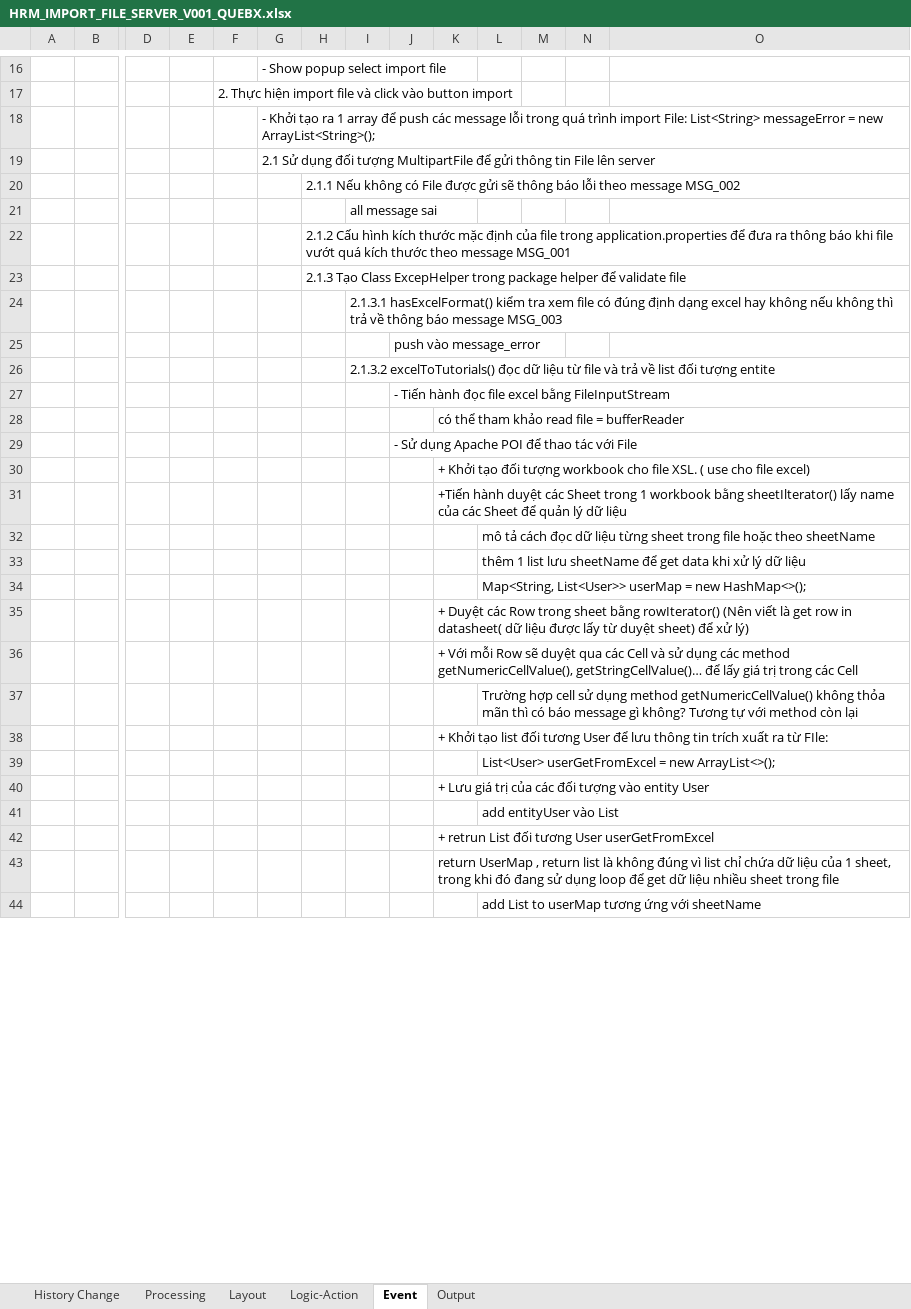
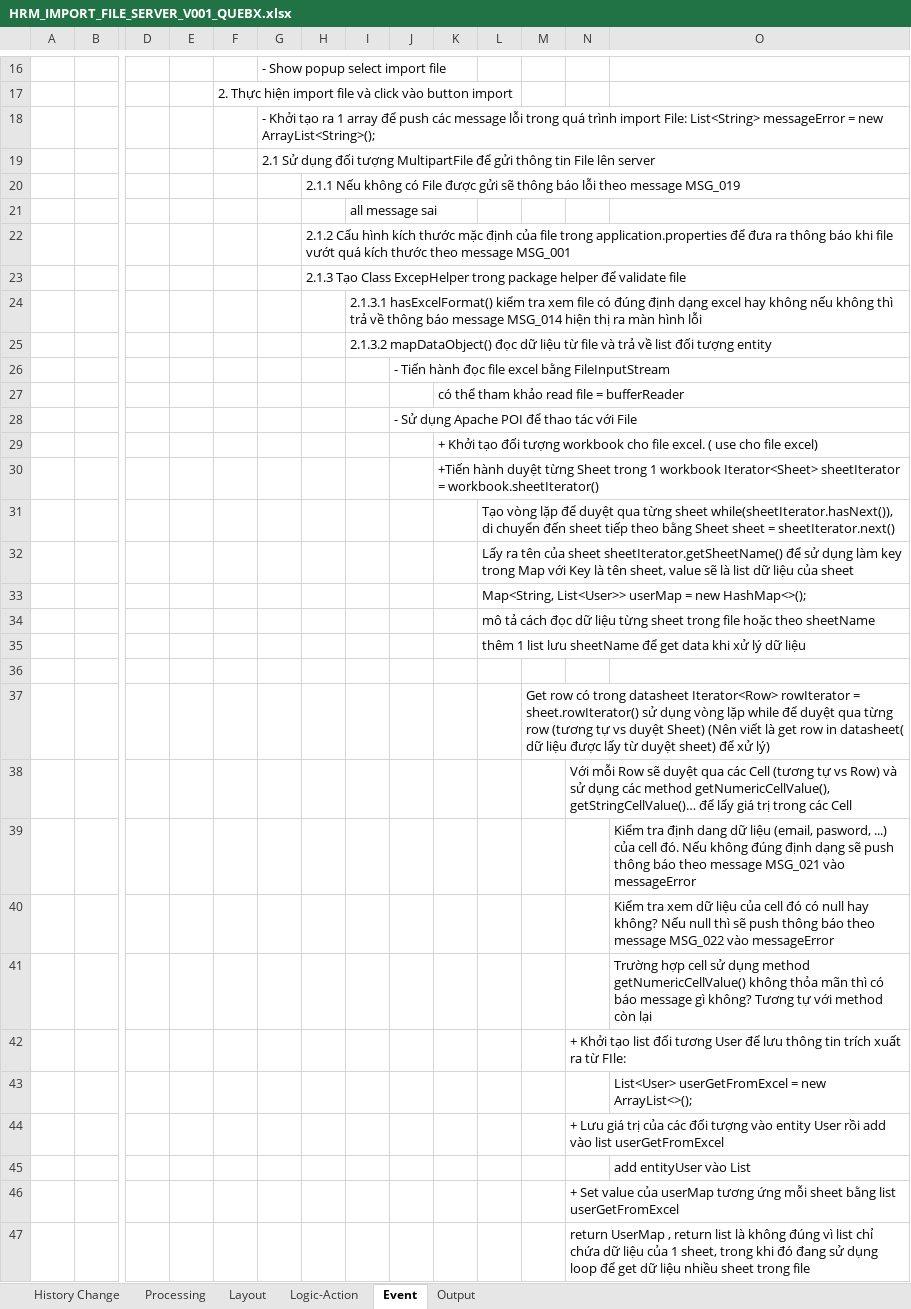
Before and after one commit to huongmvtest12345689/QLVN_document, an Excel workbook: BD/HRM_IMPORT_FILE_SERVER_V001_QUEBX.xlsx, sheet Event, drawn as a sheet; only a part is shown, gaps mark what is left out; values as stored, in another font and other column widths than the file's, no cell formats; charts and pictures not drawn; removed rows and columns are numbered as before the commit, all else as after; rows hold the shown columns only; the diff covers the shown part only; the diff names each change by its address in the sheet, - before the commit and + after, or states it on an @@ line.

Commit message:
fix review

```diff
--- a/BD/HRM_IMPORT_FILE_SERVER_V001_QUEBX.xlsx (sheet Event)
+++ b/BD/HRM_IMPORT_FILE_SERVER_V001_QUEBX.xlsx (sheet Event)
-H20: …theo message MSG_002
+H20: …theo message MSG_019
-I24: …báo message MSG_003
+I24: …báo message MSG_014 hiện thị ra màn hình lỗi
-row 25:  |  |  |  |  |  |  |  | push vào message_error
-I25: 2.1.3.2 excelToTutorials() đọc dữ liệu từ file và trả về list đối tượng entite
+I25: 2.1.3.2 mapDataObject() đọc dữ liệu từ file và trả về list đối tượng entity
-K29: …cho file XSL. ( use…
+K29: …cho file excel. ( use…
-K30: …hành duyệt các Sheet trong 1 workbook bằng sheetIlterator() lấy name của các Sheet để quản lý dữ liệu
+K30: …hành duyệt từng Sheet trong 1 workbook Iterator<Sheet> sheetIterator = workbook.sheetIterator()
+row 31:  |  |  |  |  |  |  |  |  |  | Tạo vòng lặp để duyệt qua từng sheet while(sheetIterator.hasNext()), di chuyển đến sheet tiếp theo bằng Sheet sheet = sheetIterator.next()
+row 32:  |  |  |  |  |  |  |  |  |  | Lấy ra tên của sheet sheetIterator.getSheetName() để sử dụng làm key trong Map với Key là tên sheet, value sẽ là list dữ liệu của sheet
+row 33:  |  |  |  |  |  |  |  |  |  | Map<String, List<User>> userMap = new HashMap<>();
-L36: Map<String, List<User>> userMap = new HashMap<>();
+L36: (empty)
-row 35:  |  |  |  |  |  |  |  |  | + Duyệt các Row trong sheet bằng rowIterator() (Nên viết là get row in datasheet( dữ liệu được lấy từ duyệt sheet) để xử lý)
-row 36:  |  |  |  |  |  |  |  |  | + Với mỗi Row sẽ duyệt qua các Cell và sử dụng các method getNumericCellValue(), getStringCellValue()… để lấy giá trị trong các Cell
-row 37:  |  |  |  |  |  |  |  |  |  | Trường hợp cell sử dụng method getNumericCellValue() không thỏa mãn thì có báo message gì không? Tương tự với method còn lại
-row 38:  |  |  |  |  |  |  |  |  | + Khởi tạo list đối tương User để lưu thông tin trích xuất ra từ FIle:
-row 39:  |  |  |  |  |  |  |  |  |  | List<User> userGetFromExcel = new ArrayList<>();
-row 40:  |  |  |  |  |  |  |  |  | + Lưu giá trị của các đối tượng vào entity User
-row 41:  |  |  |  |  |  |  |  |  |  | add entityUser vào List
-row 42:  |  |  |  |  |  |  |  |  | + retrun List đối tương User userGetFromExcel
-row 43:  |  |  |  |  |  |  |  |  | return UserMap , return list là không đúng vì list chỉ chứa dữ liệu của 1 sheet, trong khi đó đang sử dụng loop để get dữ liệu nhiều sheet trong file
-row 44:  |  |  |  |  |  |  |  |  |  | add List to userMap tương ứng với sheetName
+row 37:  |  |  |  |  |  |  |  |  |  |  | Get row có trong datasheet Iterator<Row> rowIterator = sheet.rowIterator() sử dụng vòng lặp while để duyệt qua từng row (tương tự vs duyệt Sheet) (Nên viết là get row in datasheet( dữ liệu được lấy từ duyệt sheet) để xử lý)
+row 38:  |  |  |  |  |  |  |  |  |  |  |  | Với mỗi Row sẽ duyệt qua các Cell (tương tự vs Row) và sử dụng các method getNumericCellValue(), getStringCellValue()… để lấy giá trị trong các Cell
+row 39:  |  |  |  |  |  |  |  |  |  |  |  |  | Kiểm tra định dang dữ liệu (email, pasword, ...) của cell đó. Nếu không đúng định dạng sẽ push thông báo theo message MSG_021 vào messageError
+row 40:  |  |  |  |  |  |  |  |  |  |  |  |  | Kiểm tra xem dữ liệu của cell đó có null hay không? Nếu null thì sẽ push thông báo theo message MSG_022 vào messageError
+row 41:  |  |  |  |  |  |  |  |  |  |  |  |  | Trường hợp cell sử dụng method getNumericCellValue() không thỏa mãn thì có báo message gì không? Tương tự với method còn lại
+row 42:  |  |  |  |  |  |  |  |  |  |  |  | + Khởi tạo list đối tương User để lưu thông tin trích xuất ra từ FIle:
+row 43:  |  |  |  |  |  |  |  |  |  |  |  |  | List<User> userGetFromExcel = new ArrayList<>();
+row 44:  |  |  |  |  |  |  |  |  |  |  |  | + Lưu giá trị của các đối tượng vào entity User rồi add vào list userGetFromExcel
+row 45:  |  |  |  |  |  |  |  |  |  |  |  |  | add entityUser vào List
+row 46:  |  |  |  |  |  |  |  |  |  |  |  | + Set value của userMap tương ứng mỗi sheet bằng list userGetFromExcel
+row 47:  |  |  |  |  |  |  |  |  |  |  |  | return UserMap , return list là không đúng vì list chỉ chứa dữ liệu của 1 sheet, trong khi đó đang sử dụng loop để get dữ liệu nhiều sheet trong file
```
Also changed, not shown: 8 added rows and 4 edited cells elsewhere in this sheet, sheet Logic-Action, sheet Layout, sheet Processing, sheet History Change, cell formats, charts or pictures.
